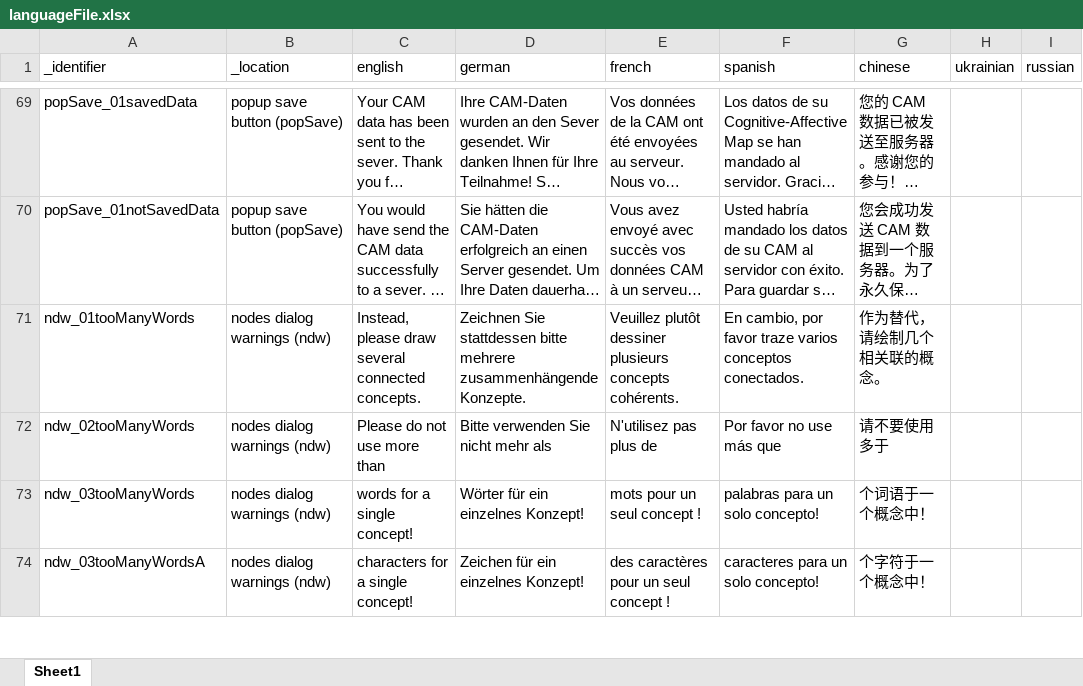
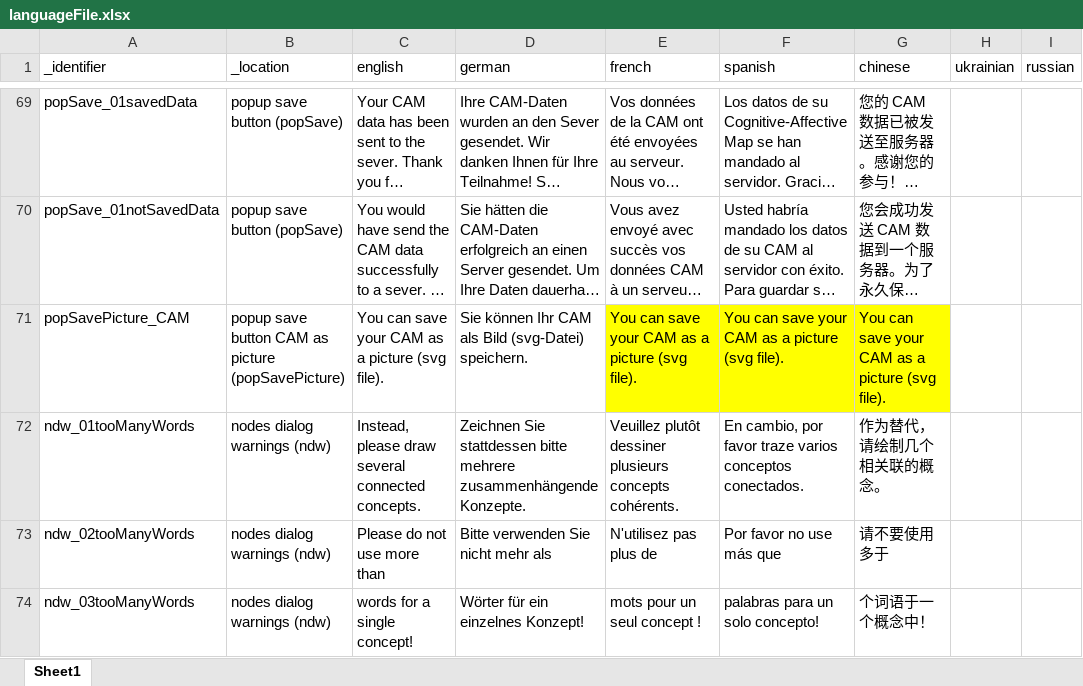
Before and after one commit to soelderer/DataCollection, an Excel workbook: static/config/languageFile.xlsx, sheet Sheet1, drawn as a sheet; only a part is shown, gaps mark what is left out; the shorter side is filled out with more unchanged rows; long unchanged cells end in …; values as stored, in another font and other column widths than the file's, no borders; the diff names each change by its address in the sheet, - before the commit and + after, or states it on an @@ line.

Commit message:
missing language file info AND adjusted config

```diff
--- a/static/config/languageFile.xlsx (sheet Sheet1)
+++ b/static/config/languageFile.xlsx (sheet Sheet1)
+row 71: popSavePicture_CAM | popup save button CAM as picture (popSavePicture) | You can save your CAM as a picture (svg file). | Sie können Ihr CAM als Bild (svg-Datei) speichern. | You can save your CAM as a picture (svg file). | You can save your CAM as a picture (svg file). | You can save your CAM as a picture (svg file).
```
Also changed, not shown: 4 other files.
